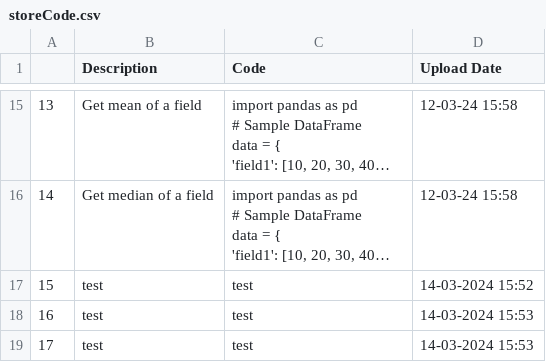
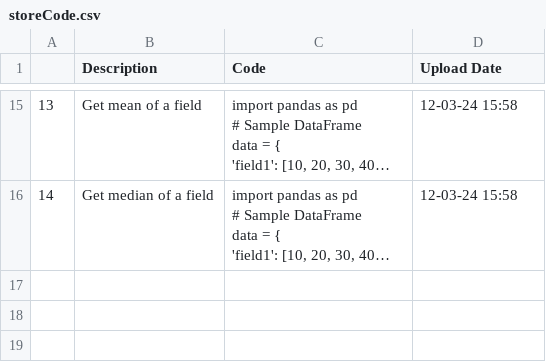
Before and after one commit to trannam710/codeShareRepo, a CSV file: data/storeCode.csv, drawn as a sheet; only a part is shown, gaps mark what is left out; long unchanged cells end in …; the diff names each change by its address in the sheet, - before the commit and + after, or states it on an @@ line.

Commit message:
update

```diff
--- a/data/storeCode.csv
+++ b/data/storeCode.csv
-row 17: 15 | test | test | 14-03-2024 15:52
-row 18: 16 | test | test | 14-03-2024 15:53
-row 19: 17 | test | test | 14-03-2024 15:53
```
